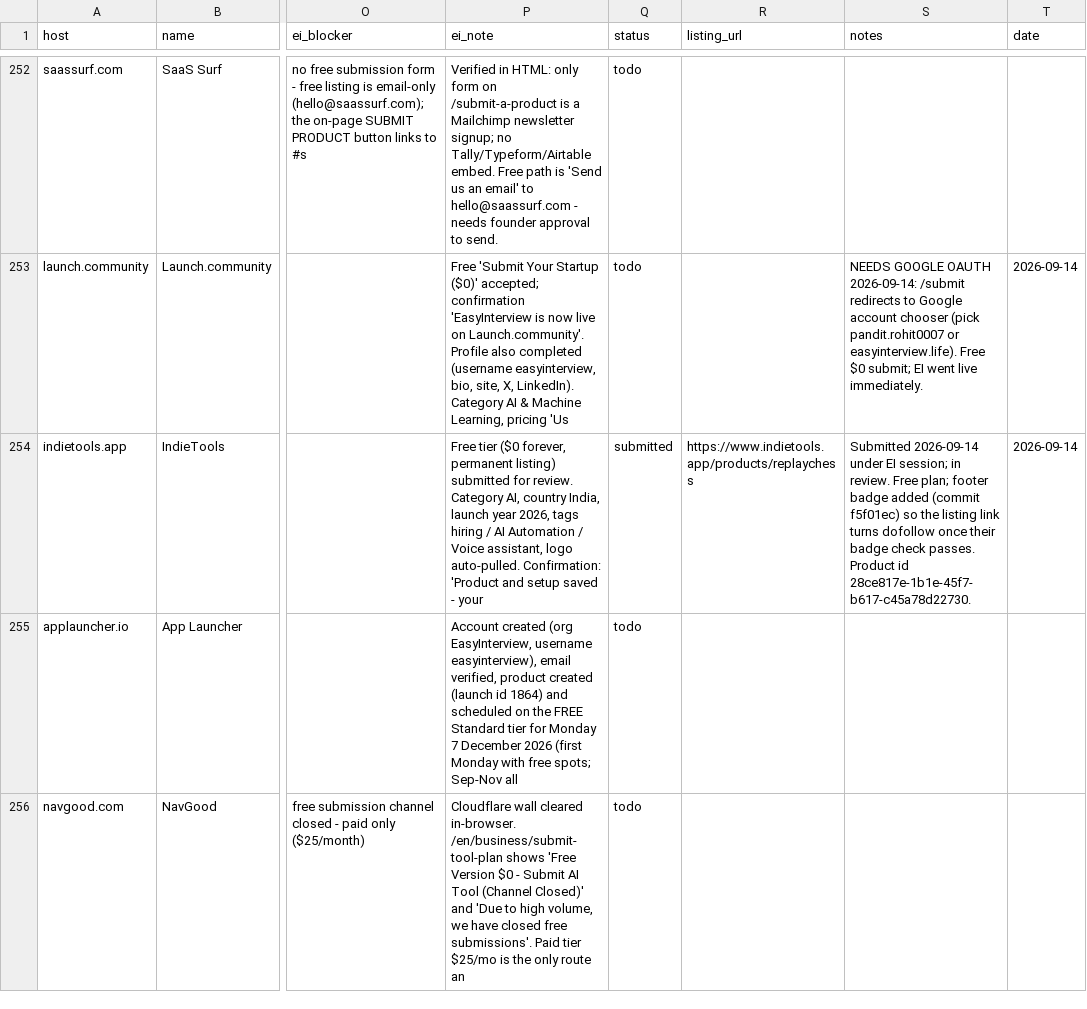
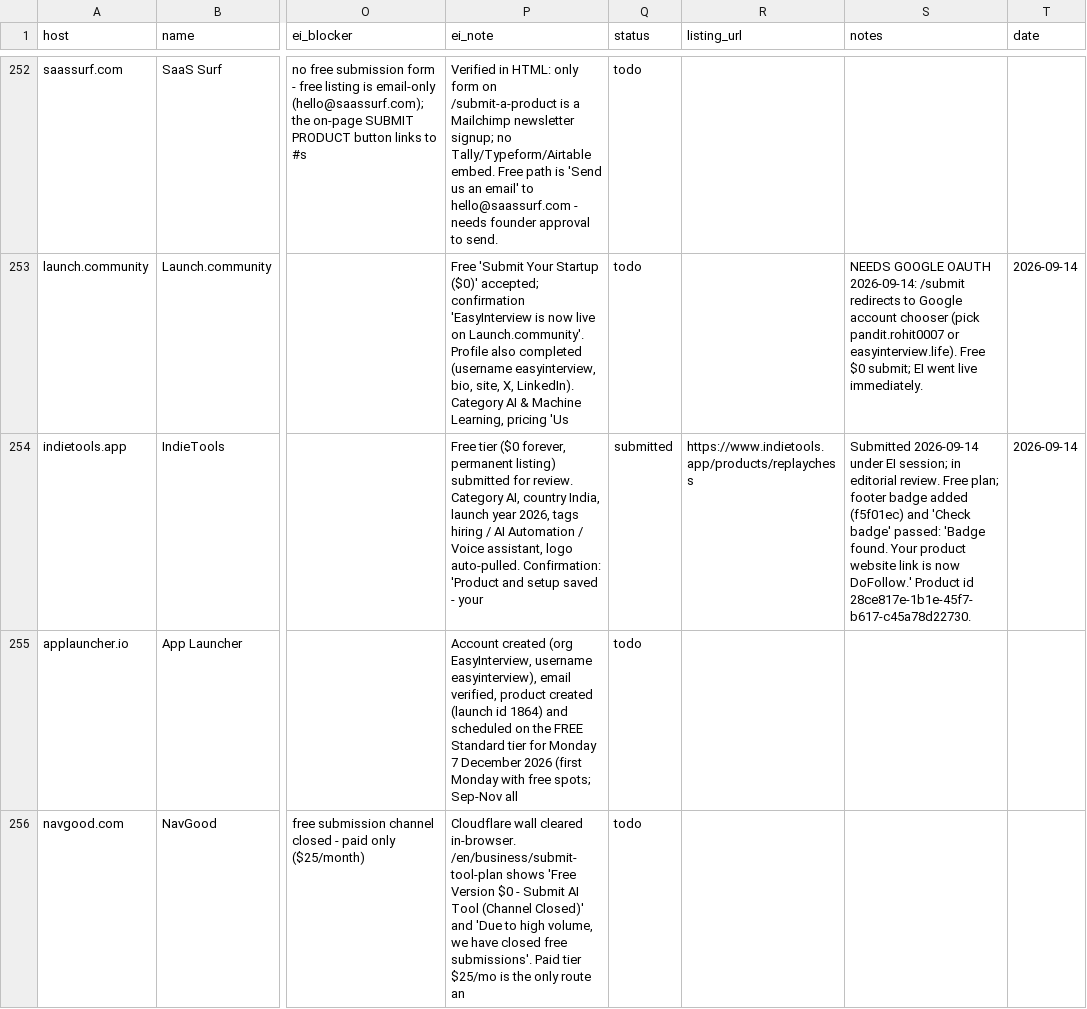
Before and after one commit to replay-chess/chess-battle-turbo, a CSV file: marketing/directory-playbook-2026-09-13.csv, drawn as a sheet; only a part is shown, gaps mark what is left out; the diff names each change by its address in the sheet, - before the commit and + after, or states it on an @@ line.

```diff
--- a/marketing/directory-playbook-2026-09-13.csv
+++ b/marketing/directory-playbook-2026-09-13.csv
-S254 (notes): …session; in review. Free plan; footer badge added (commit f5f01ec) so the listing link turns dofollow once their badge check passes. Product id…
+S254 (notes): …session; in editorial review. Free plan; footer badge added (f5f01ec) and 'Check badge' passed: 'Badge found. Your product website link is now DoFollow.' Product id…
```
